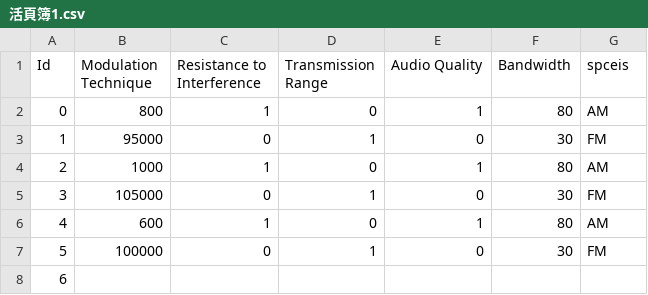
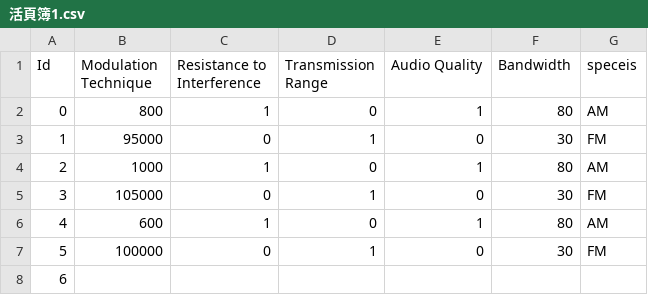
Before and after one commit to hankkkkllllll/pinhan, a CSV file: 活頁簿1.csv, drawn as a sheet.

Commit message:
Add files via upload

```diff
--- a/活頁簿1.csv
+++ b/活頁簿1.csv
@@ -1,2 +1,2 @@
-Id,Modulation Technique,Resistance to Interference,Transmission Range,Audio Quality,Bandwidth,spceis
+Id,Modulation Technique,Resistance to Interference,Transmission Range,Audio Quality,Bandwidth,speceis
 0,800,1,0,1,80,AM
```
